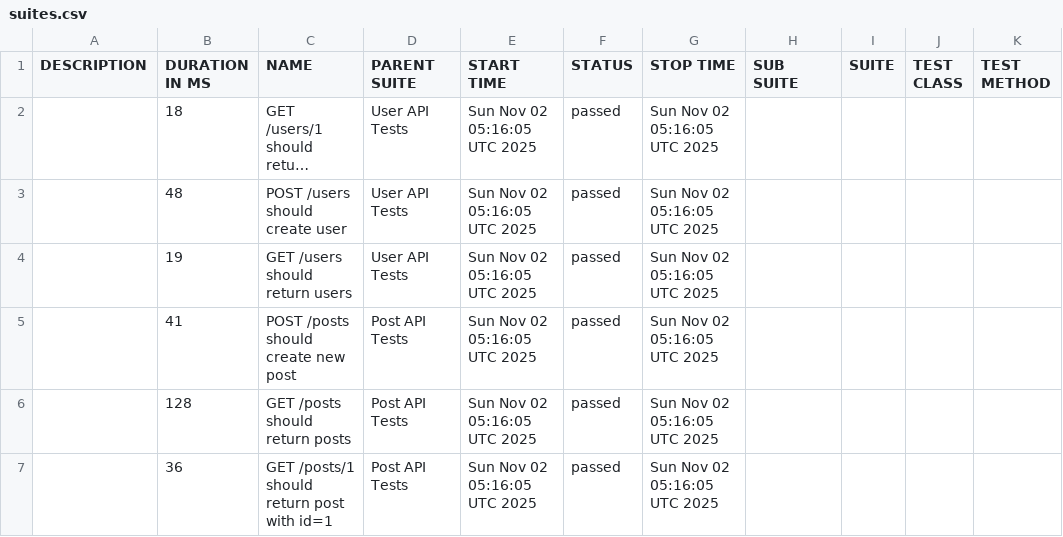
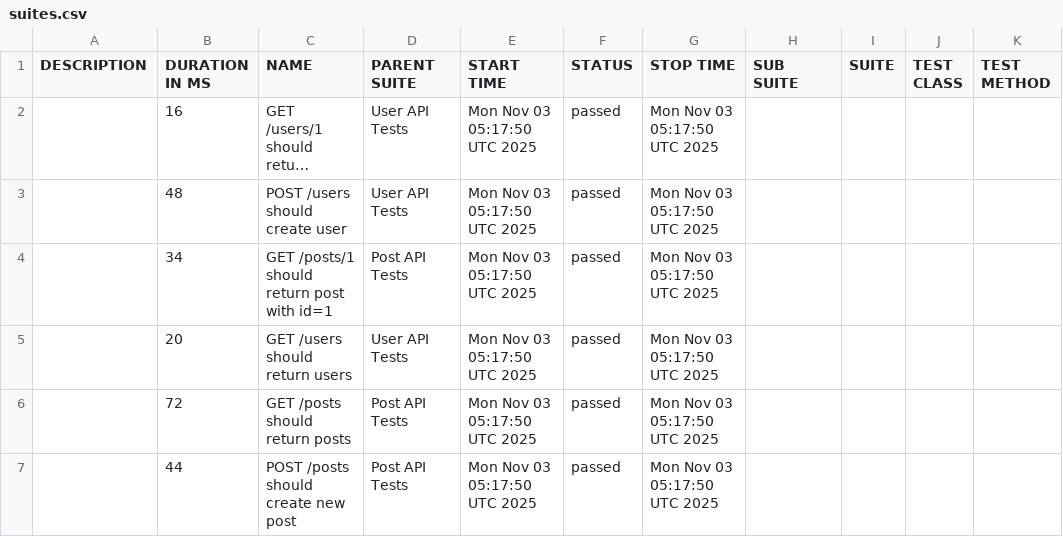
Before and after one commit to AnhAutomationTester/API_Automation_Mocha, a CSV file: data/suites.csv, drawn as a sheet; long unchanged cells end in …; removed rows and columns are numbered as before the commit, all else as after; the diff names each change by its address in the sheet, - before the commit and + after, or states it on an @@ line.

```diff
--- a/data/suites.csv
+++ b/data/suites.csv
-B2 (DURATION IN MS): 18
+B2 (DURATION IN MS): 16
-E2:E3 (START TIME): Sun Nov 02 05:16:05 UTC 2025
+E2:E3 (START TIME): Mon Nov 03 05:17:50 UTC 2025
-G2:G3 (STOP TIME): Sun Nov 02 05:16:05 UTC 2025
+G2:G3 (STOP TIME): Mon Nov 03 05:17:50 UTC 2025
+row 4:  | 34 | GET /posts/1 should return post with id=1 | Post API Tests | Mon Nov 03 05:17:50 UTC 2025 | passed | Mon Nov 03 05:17:50 UTC 2025
-B5 (DURATION IN MS): 19
+B5 (DURATION IN MS): 20
-E5 (START TIME): Sun Nov 02 05:16:05 UTC 2025
+E5 (START TIME): Mon Nov 03 05:17:50 UTC 2025
-G5 (STOP TIME): Sun Nov 02 05:16:05 UTC 2025
+G5 (STOP TIME): Mon Nov 03 05:17:50 UTC 2025
-row 5:  | 41 | POST /posts should create new post | Post API Tests | Sun Nov 02 05:16:05 UTC 2025 | passed | Sun Nov 02 05:16:05 UTC 2025
-B6 (DURATION IN MS): 128
+B6 (DURATION IN MS): 72
-E6:E7 (START TIME): Sun Nov 02 05:16:05 UTC 2025
+E6:E7 (START TIME): Mon Nov 03 05:17:50 UTC 2025
-G6:G7 (STOP TIME): Sun Nov 02 05:16:05 UTC 2025
+G6:G7 (STOP TIME): Mon Nov 03 05:17:50 UTC 2025
-B7 (DURATION IN MS): 36
+B7 (DURATION IN MS): 44
-C7 (NAME): GET /posts/1 should return post with id=1
+C7 (NAME): POST /posts should create new post
```
Also changed, not shown: 50 other files.
